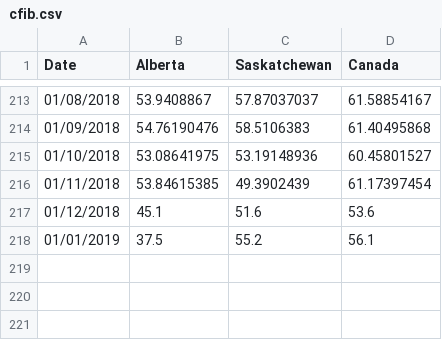
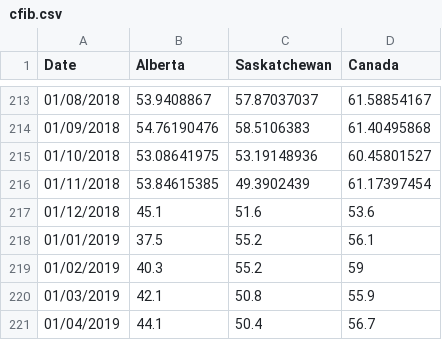
Before and after one commit to alex-ondrus/alberta_eci, a CSV file: cfib.csv, drawn as a sheet; only a part is shown, gaps mark what is left out; the diff names each change by its address in the sheet, - before the commit and + after, or states it on an @@ line.

```diff
--- a/cfib.csv
+++ b/cfib.csv
+row 219: 01/02/2019 | 40.3 | 55.2 | 59
+row 220: 01/03/2019 | 42.1 | 50.8 | 55.9
+row 221: 01/04/2019 | 44.1 | 50.4 | 56.7
```
Also changed, not shown: 2 other files.
